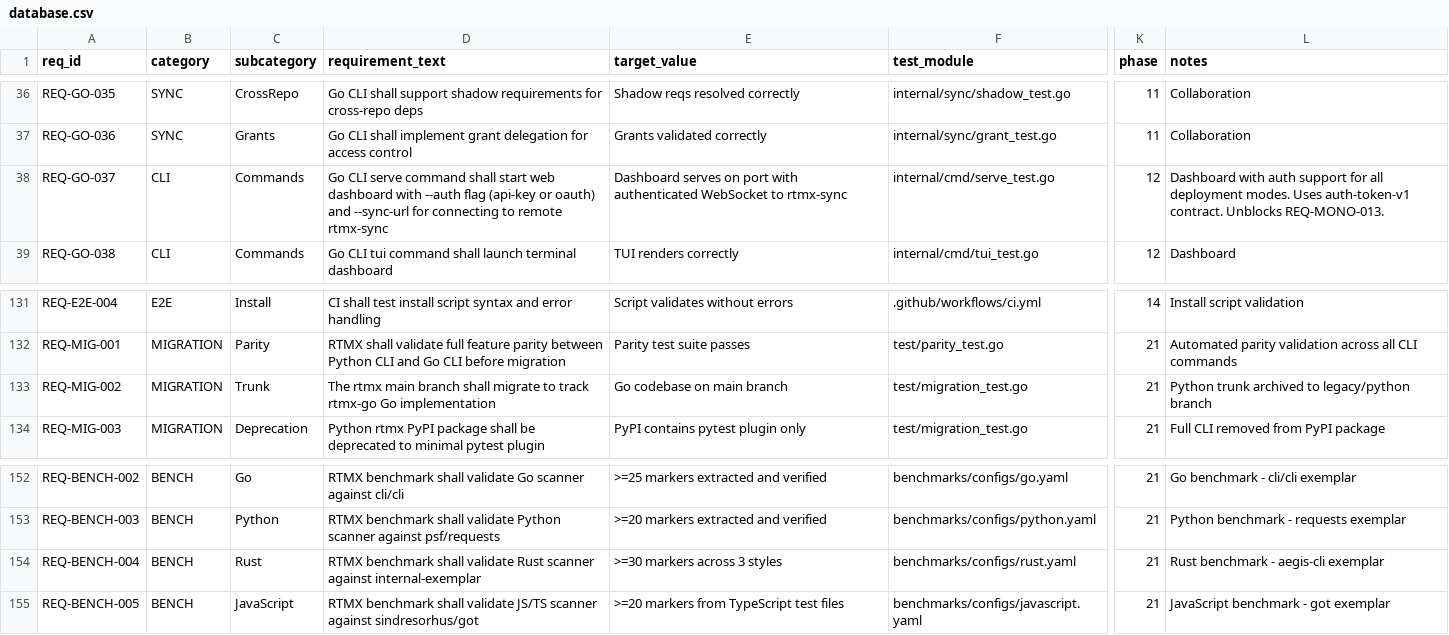
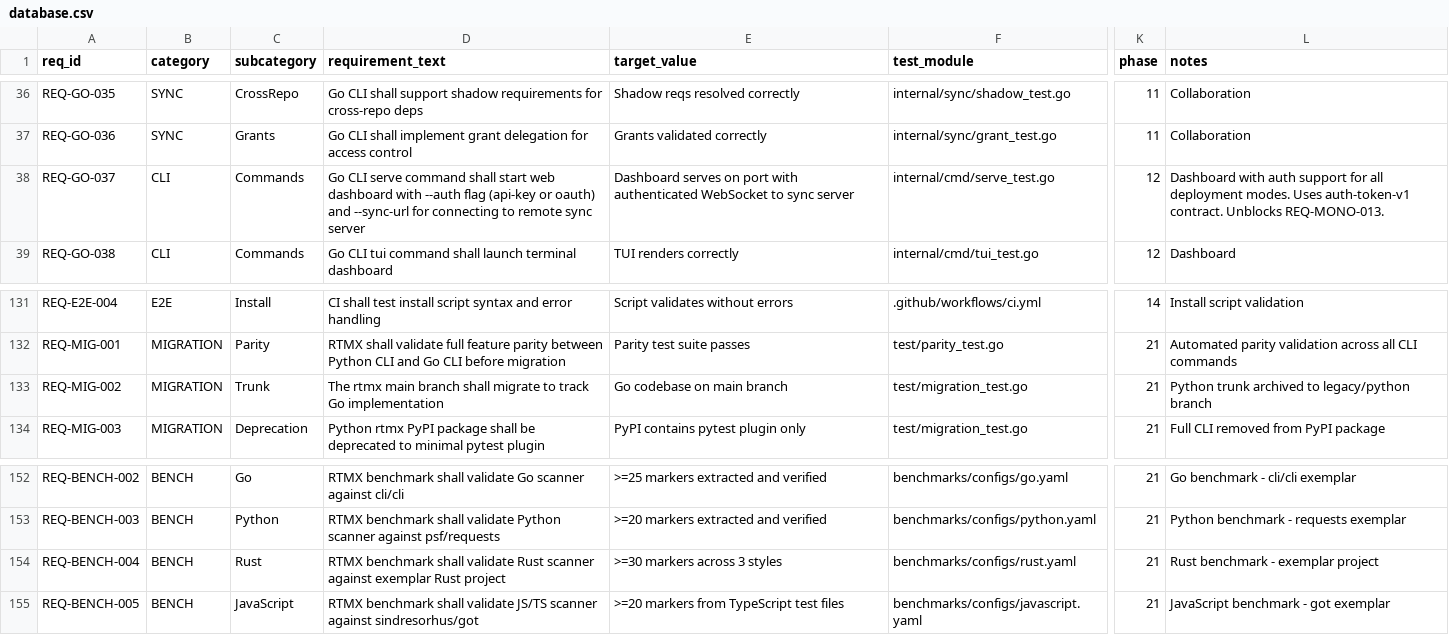
Before and after one commit to rtmx-ai/rtmx, a CSV file: .rtmx/database.csv, drawn as a sheet; only a part is shown, gaps mark what is left out; the diff names each change by its address in the sheet, - before the commit and + after, or states it on an @@ line.

```diff
--- a/.rtmx/database.csv
+++ b/.rtmx/database.csv
-D38 (requirement_text): …to remote rtmx-sync
+D38 (requirement_text): …to remote sync server
-E38 (target_value): …WebSocket to rtmx-sync
+E38 (target_value): …WebSocket to sync server
-D133 (requirement_text): …to track rtmx-go Go implementation
+D133 (requirement_text): …to track Go implementation
-D154 (requirement_text): …scanner against internal-exemplar
+D154 (requirement_text): …scanner against exemplar Rust project
-L154 (notes): Rust benchmark - aegis-cli exemplar
+L154 (notes): Rust benchmark - exemplar project
```
Also changed, not shown: 23 other files.
